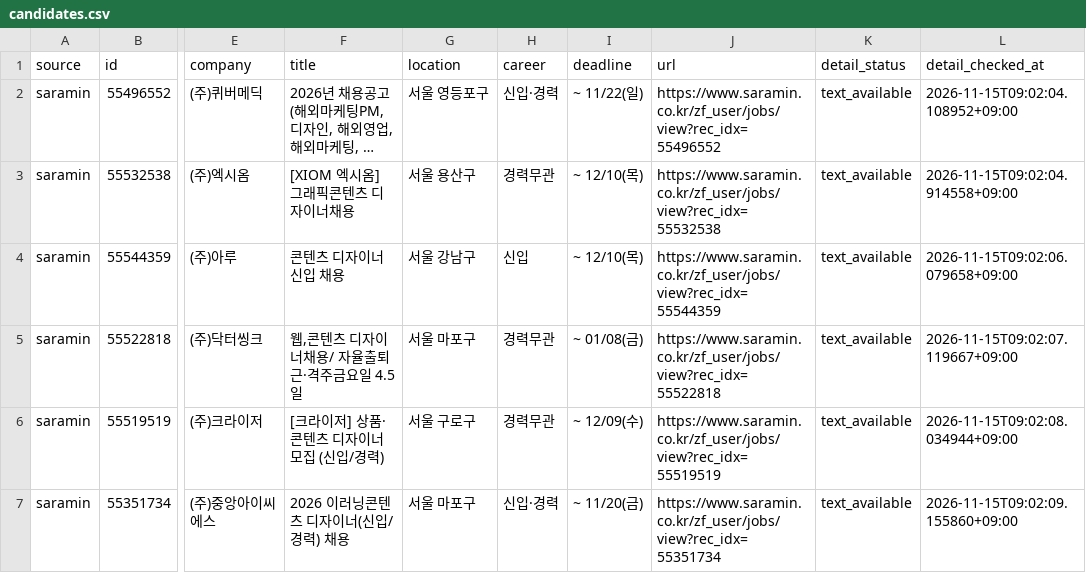
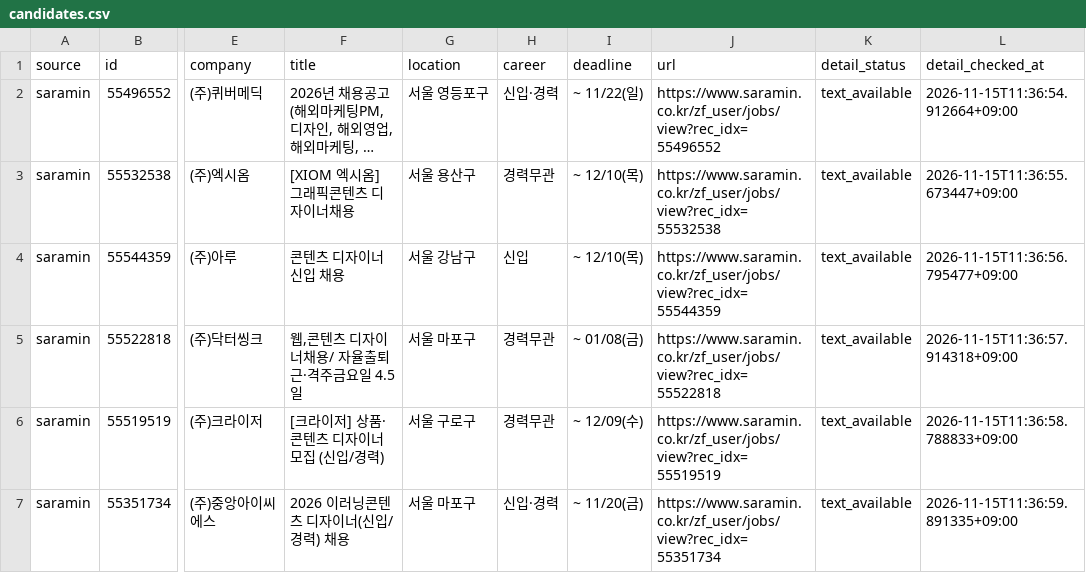
Before and after one commit to misomixmisomi-maker/recruit_crawler, a CSV file: candidates.csv, drawn as a sheet; only a part is shown, gaps mark what is left out; long unchanged cells end in …; the diff covers the shown part only; the diff names each change by its address in the sheet, - before the commit and + after, or states it on an @@ line.

```diff
--- a/candidates.csv
+++ b/candidates.csv
-L2 (detail_checked_at): 2026-11-15T09:02:04.108952+09:00
+L2 (detail_checked_at): 2026-11-15T11:36:54.912664+09:00
-L3 (detail_checked_at): 2026-11-15T09:02:04.914558+09:00
+L3 (detail_checked_at): 2026-11-15T11:36:55.673447+09:00
-L4 (detail_checked_at): 2026-11-15T09:02:06.079658+09:00
+L4 (detail_checked_at): 2026-11-15T11:36:56.795477+09:00
-L5 (detail_checked_at): 2026-11-15T09:02:07.119667+09:00
+L5 (detail_checked_at): 2026-11-15T11:36:57.914318+09:00
-L6 (detail_checked_at): 2026-11-15T09:02:08.034944+09:00
+L6 (detail_checked_at): 2026-11-15T11:36:58.788833+09:00
-L7 (detail_checked_at): 2026-11-15T09:02:09.155860+09:00
+L7 (detail_checked_at): 2026-11-15T11:36:59.891335+09:00
```
Also changed, not shown: 1 added row, 1 moved row and 13 edited cells elsewhere in this file, 3 other files.
